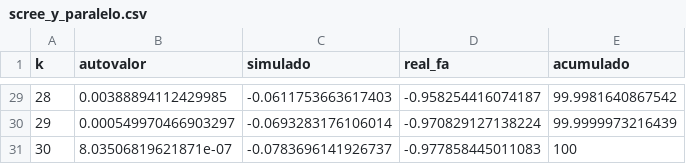
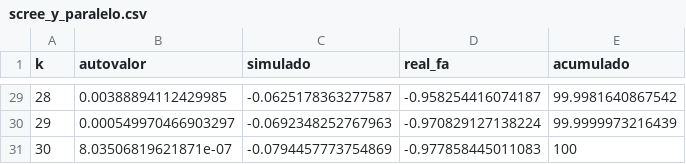
Before and after one commit to vydibot/Proyectos-estadistica, a CSV file: outputs/taller-factorial/tables/scree_y_paralelo.csv, drawn as a sheet; only a part is shown, gaps mark what is left out; the diff covers the shown part only.

```diff
--- a/outputs/taller-factorial/tables/scree_y_paralelo.csv
+++ b/outputs/taller-factorial/tables/scree_y_paralelo.csv
@@ -29,3 +29,3 @@
-28,0.00388894112429985,-0.0611753663617403,-0.958254416074187,99.9981640867542
-29,0.000549970466903297,-0.0693283176106014,-0.970829127138224,99.9999973216439
-30,8.03506819621871e-07,-0.0783696141926737,-0.977858445011083,100
+28,0.00388894112429985,-0.0625178363277587,-0.958254416074187,99.9981640867542
+29,0.000549970466903297,-0.0692348252767963,-0.970829127138224,99.9999973216439
+30,8.03506819621871e-07,-0.0794457773754869,-0.977858445011083,100
```
Also changed, not shown: 27 edited cells elsewhere in this file, 2 other files.
